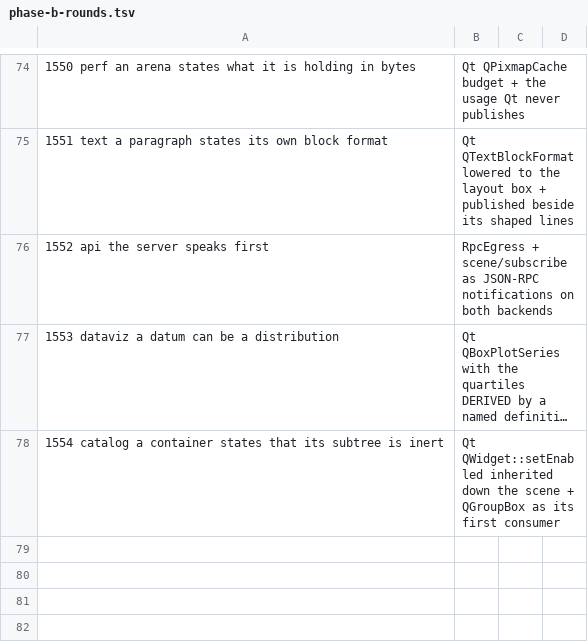
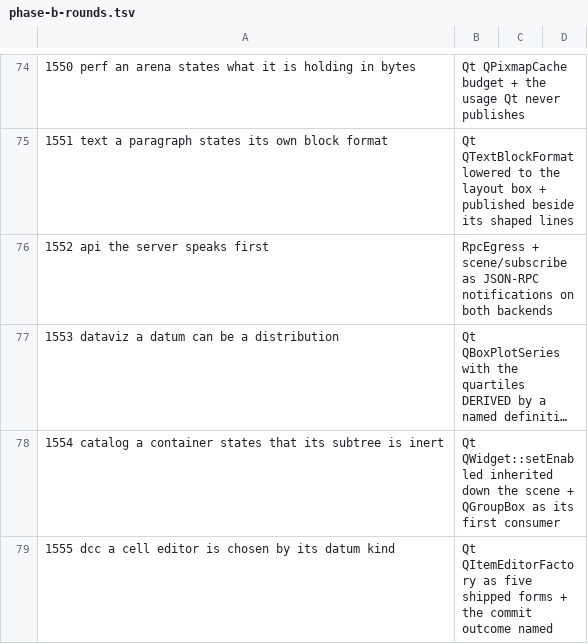
Before and after one commit to newmassrael/pinion, a TSV file: docs/phase-b-rounds.tsv, drawn as a sheet; only a part is shown, gaps mark what is left out; long unchanged cells end in ….

Commit message:
feat(core): R1555 a cell editor is chosen by its datum kind
- Qt QItemEditorFactory as CellKind::editor_form + five shipped forms
- CellEdit carries the datum, so a Choice's options reach its editor
- every commit outcome named: malformed apart from refused

```diff
--- a/docs/phase-b-rounds.tsv
+++ b/docs/phase-b-rounds.tsv
@@ -78 +78,2 @@
 1554	catalog	a container states that its subtree is inert, Qt QWidget::setEnabled inherited down the scene + QGroupBox as its first consumer
+1555	dcc	a cell editor is chosen by its datum kind, Qt QItemEditorFactory as five shipped forms + the commit outcome named
```
Also changed, not shown: 27 other files.
